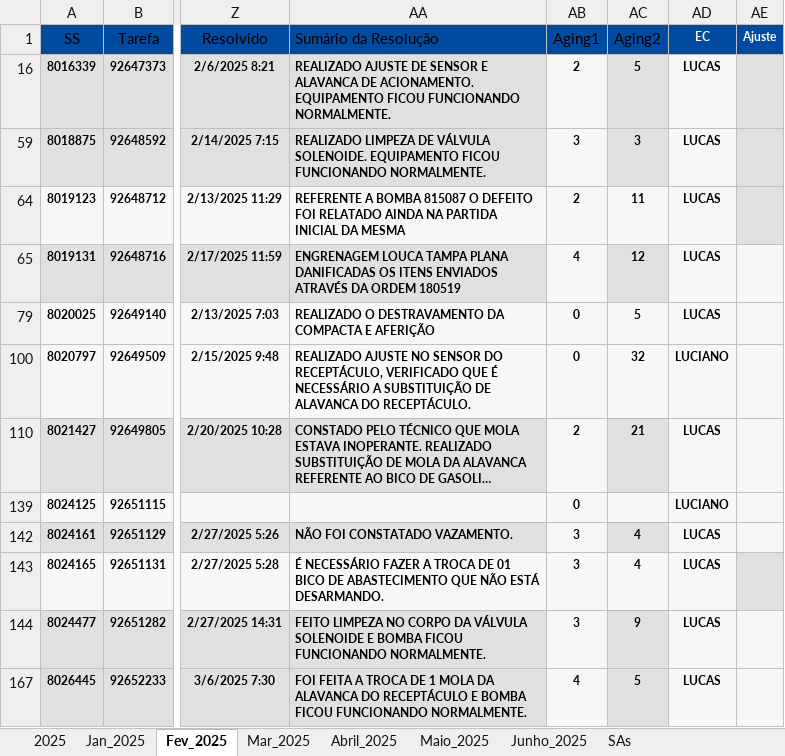
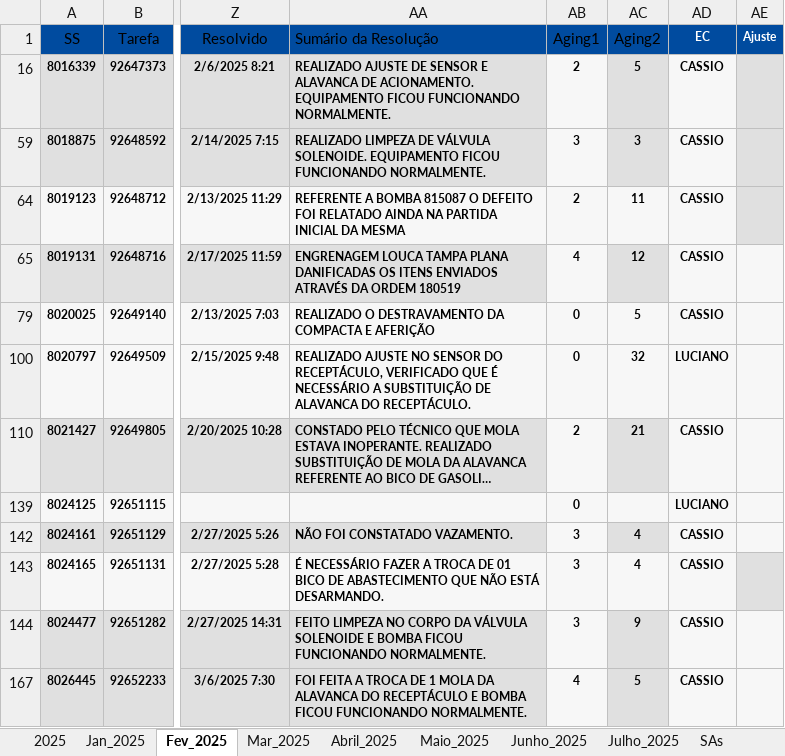
Before and after one commit to lucas8833/app.py, an Excel workbook: BASE_AGING_2025.xlsx, sheet Fev_2025, drawn as a sheet; only a part is shown, gaps mark what is left out; long unchanged cells end in …; values as stored, in another font and other column widths than the file's, no borders; the diff names each change by its address in the sheet, - before the commit and + after, or states it on an @@ line.

```diff
--- a/BASE_AGING_2025.xlsx (sheet Fev_2025)
+++ b/BASE_AGING_2025.xlsx (sheet Fev_2025)
+sheet tab: Julho_2025
-AD16 (EC): LUCAS
+AD16 (EC): CASSIO
-AD59 (EC): LUCAS
+AD59 (EC): CASSIO
-AD64:AD65 (EC): LUCAS
+AD64:AD65 (EC): CASSIO
-AD79 (EC): LUCAS
+AD79 (EC): CASSIO
-AD110 (EC): LUCAS
+AD110 (EC): CASSIO
-AD142:AD144 (EC): LUCAS
+AD142:AD144 (EC): CASSIO
-AD167 (EC): LUCAS
+AD167 (EC): CASSIO
```
Also changed, not shown: sheet 2025, sheet Jan_2025, sheet Maio_2025, sheet Junho_2025, sheet Abril_2025, sheet SAs, 1 more sheet, hidden cells.
